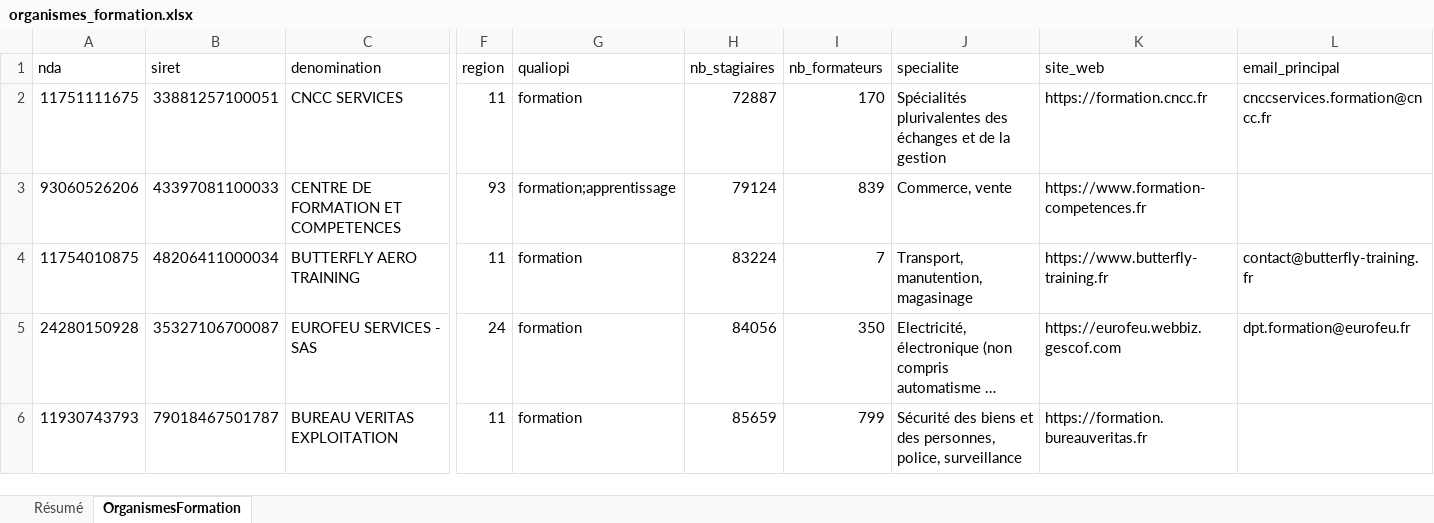
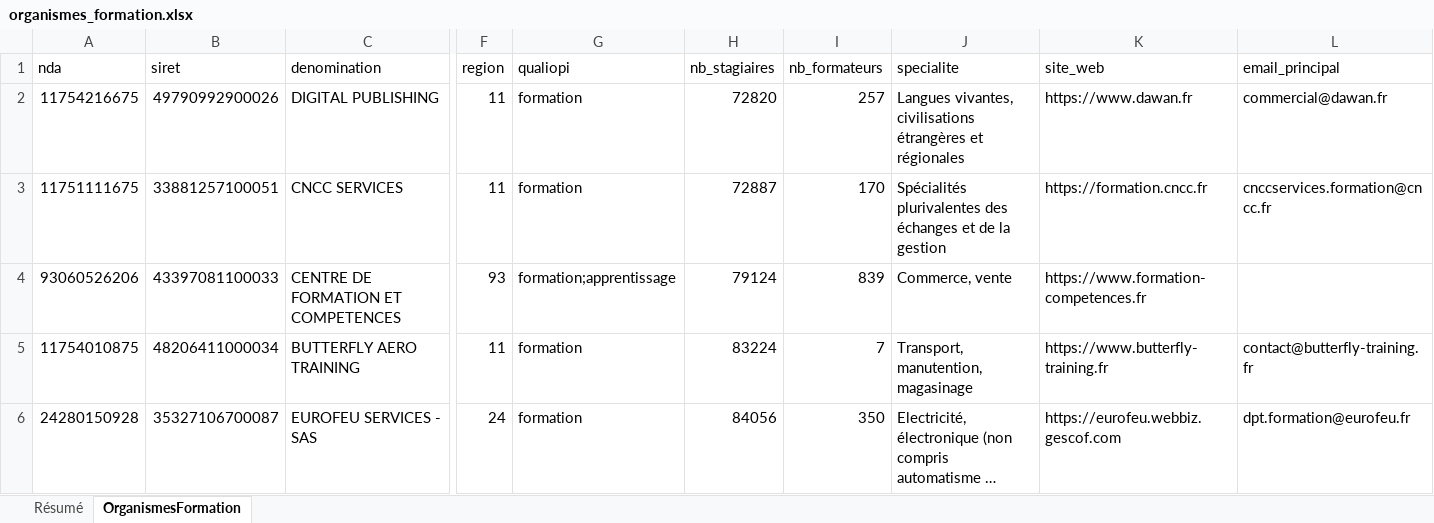
Before and after one commit to romtaug2/SupportAI-Emailing, an Excel workbook: exports/organismes_formation/organismes_formation.xlsx, sheet OrganismesFormation, drawn as a sheet; only a part is shown, gaps mark what is left out; the shorter side is filled out with more unchanged rows; long unchanged cells end in …; values as stored, in another font and other column widths than the file's, no cell formats; table styles not drawn; rows hold the shown columns only; the diff names each change by its address in the sheet, - before the commit and + after, or states it on an @@ line.

Commit message:
🎓 Slice organismes de formation 2026-11-12

```diff
--- a/exports/organismes_formation/organismes_formation.xlsx (sheet OrganismesFormation)
+++ b/exports/organismes_formation/organismes_formation.xlsx (sheet OrganismesFormation)
+row 2: 11754216675 | 49790992900026 | DIGITAL PUBLISHING | 11 | formation | 72820 | 257 | Langues vivantes, civilisations étrangères et régionales | https://www.dawan.fr | commercial@dawan.fr
```
Also changed, not shown: sheet Résumé, cell formats, 3 other files.
